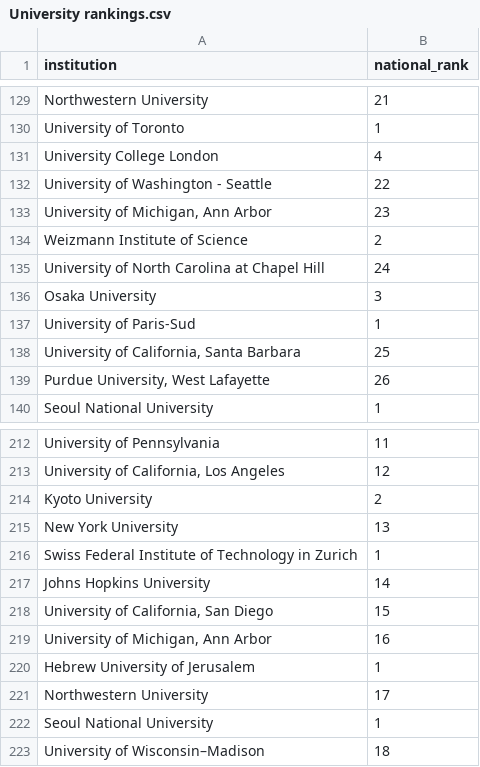
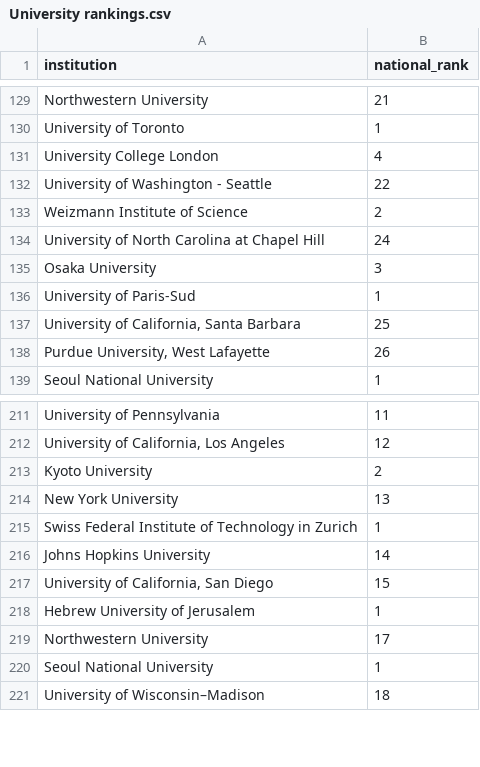
Before and after one commit to leoRysing/InnSure-DATA-lab, a CSV file: data/University rankings.csv, drawn as a sheet; only a part is shown, gaps mark what is left out.

Commit message:
fixed extra U Michigan

```diff
--- a/data/University rankings.csv
+++ b/data/University rankings.csv
@@ -132,3 +132,2 @@ University College London,4
 University of Washington - Seattle,22
-"University of Michigan, Ann Arbor",23
 Weizmann Institute of Science,2
@@ -218,3 +217,2 @@ Johns Hopkins University,14
 "University of California, San Diego",15
-"University of Michigan, Ann Arbor",16
 Hebrew University of Jerusalem,1
```
